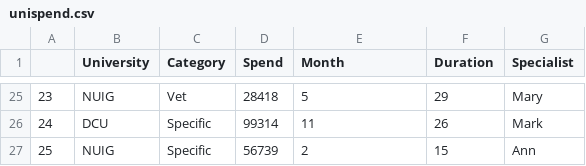
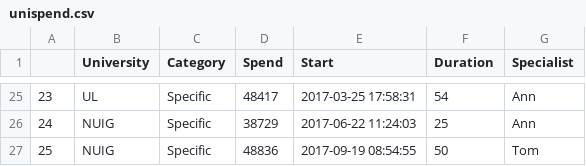
Before and after one commit to colettegallagher/simulating-data, a CSV file: unispend.csv, drawn as a sheet; only a part is shown, gaps mark what is left out; the diff covers the shown part only.

```diff
--- a/unispend.csv
+++ b/unispend.csv
@@ -1 +1 @@
-,University,Category,Spend,Month,Duration,Specialist
+,University,Category,Spend,Start,Duration,Specialist
@@ -25,3 +25,3 @@
-23,NUIG,Vet,28418,5,29,Mary
-24,DCU,Specific,99314,11,26,Mark
-25,NUIG,Specific,56739,2,15,Ann
+23,UL,Specific,48417,2017-03-25 17:58:31,54,Ann
+24,NUIG,Specific,38729,2017-06-22 11:24:03,25,Ann
+25,NUIG,Specific,48836,2017-09-19 08:54:55,50,Tom
```
Also changed, not shown: 121 edited cells elsewhere in this file, 1 other file.
